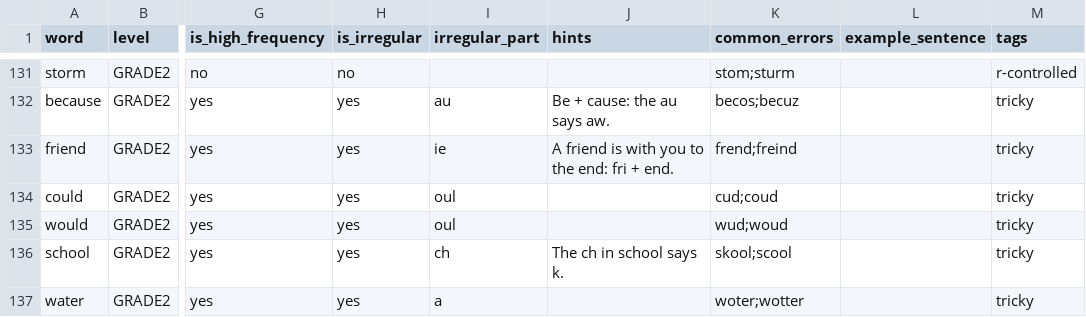
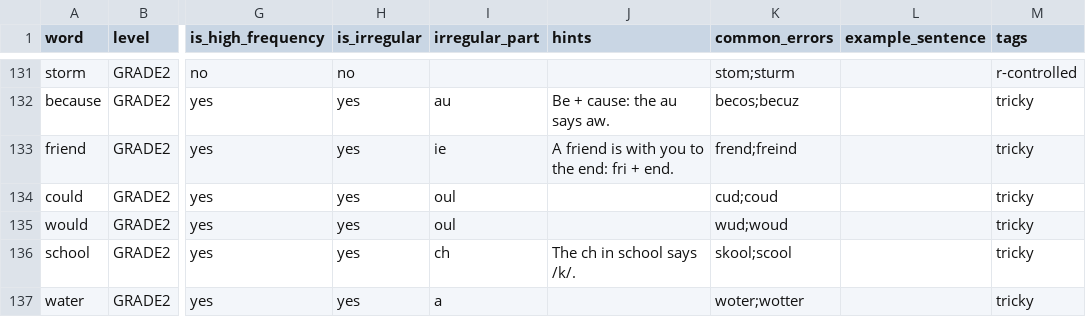
Before and after one commit to osamahasan2013/English-learning, a CSV file: content/spelling/spelling-words.csv, drawn as a sheet; only a part is shown, gaps mark what is left out; the diff names each change by its address in the sheet, - before the commit and + after, or states it on an @@ line.

```diff
--- a/content/spelling/spelling-words.csv
+++ b/content/spelling/spelling-words.csv
-J136 (hints): The ch in school says k.
+J136 (hints): The ch in school says /k/.
```
Also changed, not shown: 44 other files.
